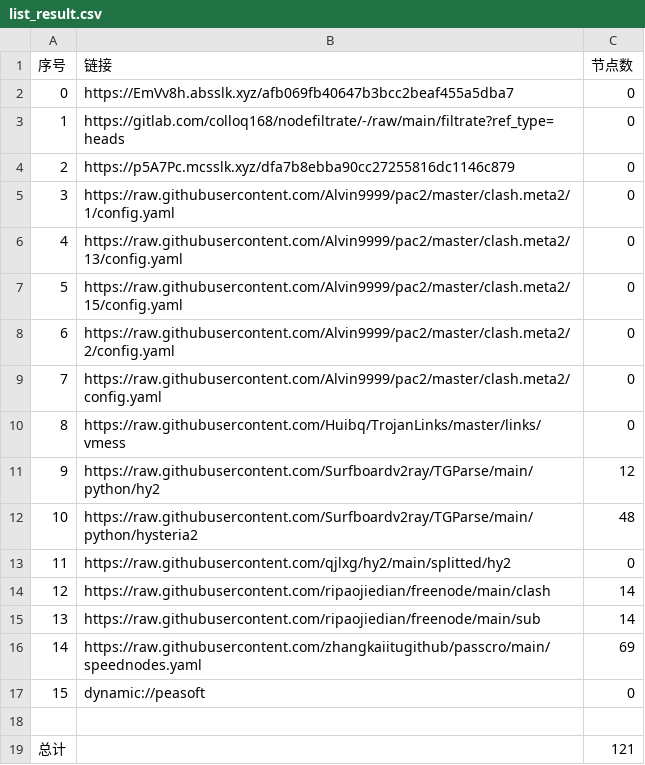
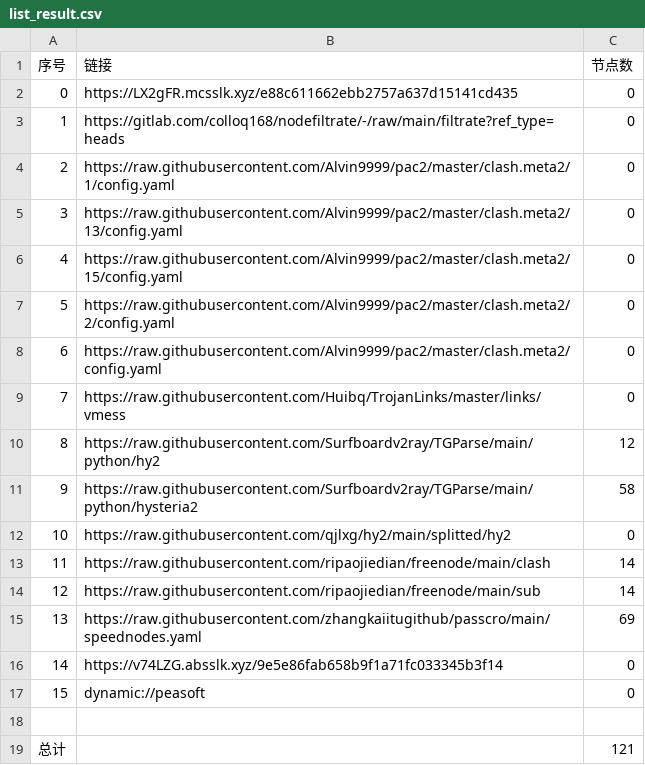
Before and after one commit to link8077/AutoMergePublicNodes, a CSV file: list_result.csv, drawn as a sheet; removed rows and columns are numbered as before the commit, all else as after; the diff names each change by its address in the sheet, - before the commit and + after, or states it on an @@ line.

```diff
--- a/list_result.csv
+++ b/list_result.csv
-B2 (链接): https://EmVv8h.absslk.xyz/afb069fb40647b3bcc2beaf455a5dba7
+B2 (链接): https://LX2gFR.mcsslk.xyz/e88c611662ebb2757a637d15141cd435
-row 4: 2 | https://p5A7Pc.mcsslk.xyz/dfa7b8ebba90cc27255816dc1146c879 | 0
@@ column A (序号) renumbered between rows 4 and 15 @@
-C11 (节点数): 48
+C11 (节点数): 58
+row 16: 14 | https://v74LZG.absslk.xyz/9e5e86fab658b9f1a71fc033345b3f14 | 0
```
Also changed, not shown: 23 other files.
